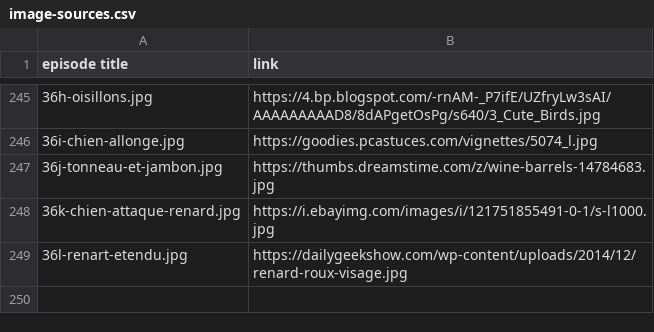
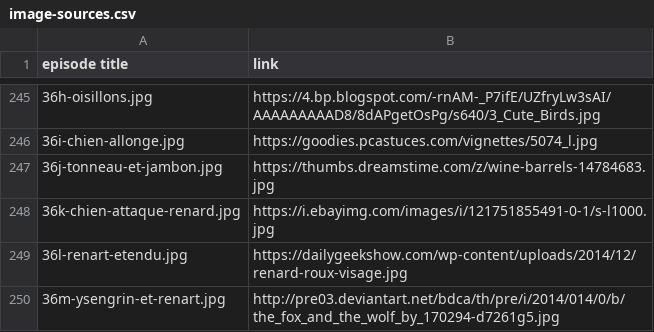
Before and after one commit to mcorne/roman-de-renart, a CSV file: documentation/image-sources.csv, drawn as a sheet; only a part is shown, gaps mark what is left out; the diff names each change by its address in the sheet, - before the commit and + after, or states it on an @@ line.

Commit message:
translated episode

```diff
--- a/documentation/image-sources.csv
+++ b/documentation/image-sources.csv
+row 250: 36m-ysengrin-et-renart.jpg | http://pre03.deviantart.net/bdca/th/pre/i/2014/014/0/b/the_fox_and_the_wolf_by_170294-d7261g5.jpg
```
Also changed, not shown: 7 other files.
